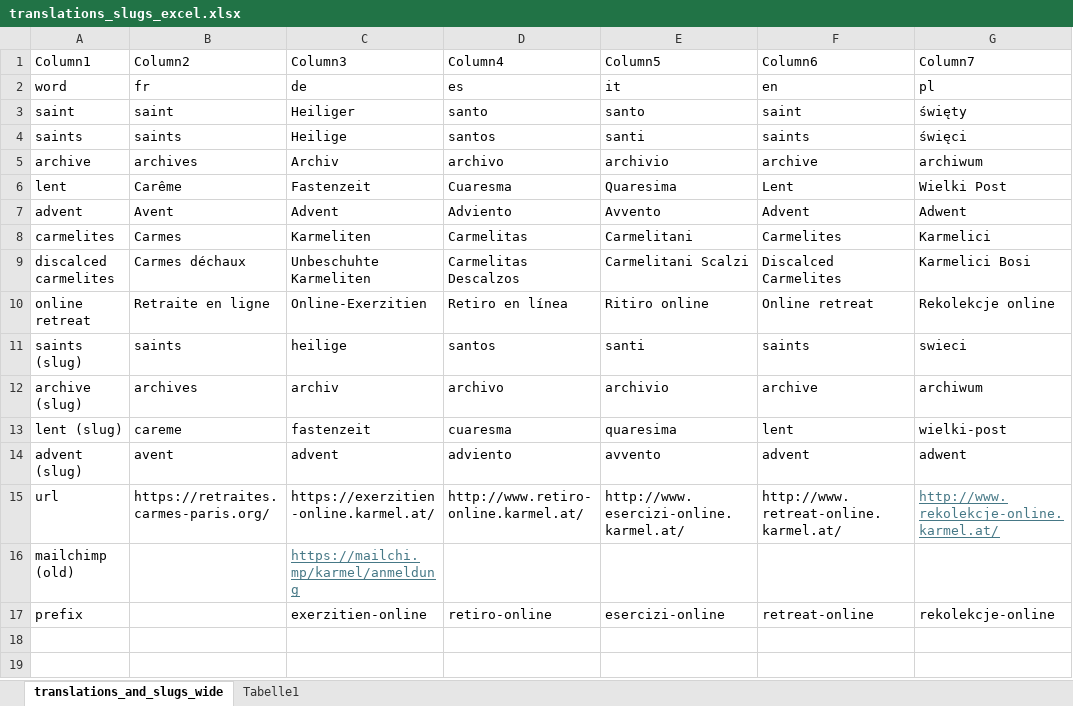
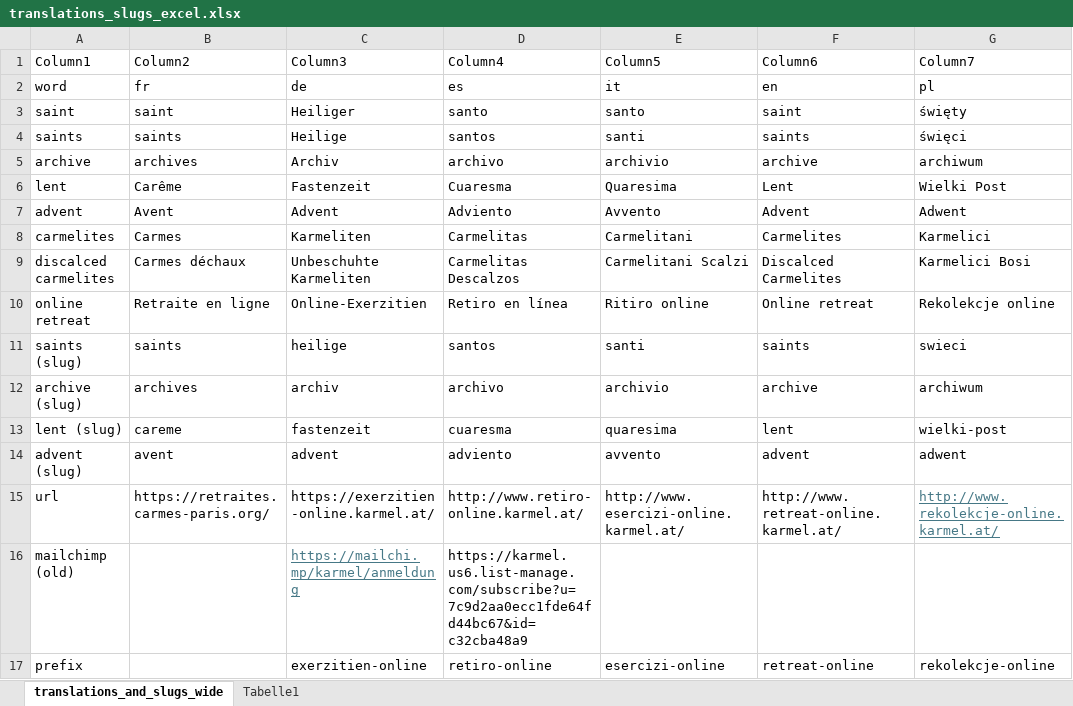
Before and after one commit to jroekarmel/online-exerzitien, an Excel workbook: translations_slugs_excel.xlsx, sheet translations_and_slugs_wide, drawn as a sheet; only a part is shown; values as stored, in another font and other column widths than the file's, no borders; table styles not drawn; the diff names each change by its address in the sheet, - before the commit and + after, or states it on an @@ line.

Commit message:
translations updates

```diff
--- a/translations_slugs_excel.xlsx (sheet translations_and_slugs_wide)
+++ b/translations_slugs_excel.xlsx (sheet translations_and_slugs_wide)
-D16 (Column4): (empty)
+D16 (Column4): https://karmel.us6.list-manage.com/subscribe?u=7c9d2aa0ecc1fde64fd44bc67&id=c32cba48a9
```
Also changed, not shown: 2 other files.
